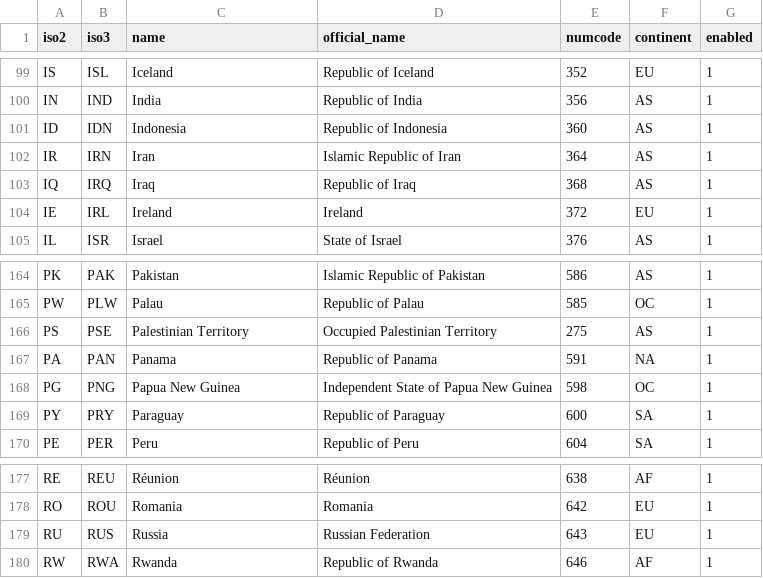
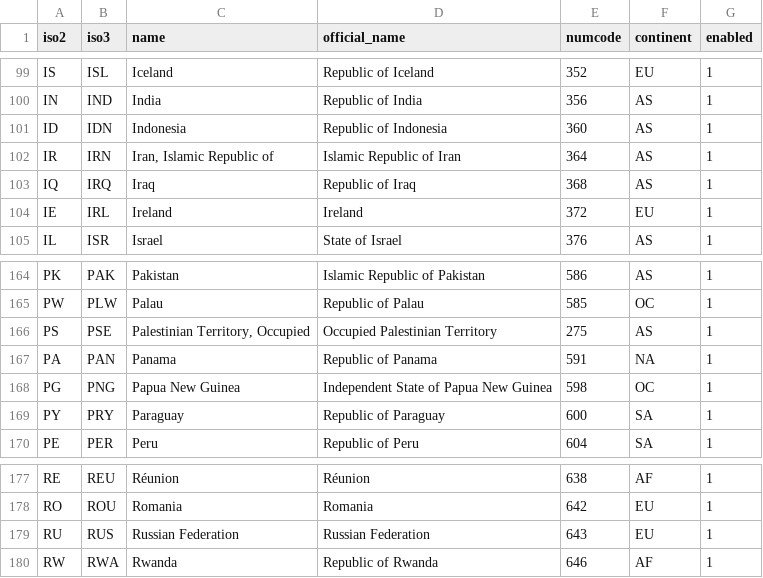
Before and after one commit to id-tarzanych/countries, a CSV file: countries.csv, drawn as a sheet; only a part is shown, gaps mark what is left out; the diff covers the shown part only.

```diff
--- a/countries.csv
+++ b/countries.csv
@@ -101,3 +101,3 @@
 "ID","IDN","Indonesia","Republic of Indonesia","360","AS","1"
-"IR","IRN","Iran","Islamic Republic of Iran","364","AS","1"
+"IR","IRN","Iran, Islamic Republic of","Islamic Republic of Iran","364","AS","1"
 "IQ","IRQ","Iraq","Republic of Iraq","368","AS","1"
@@ -165,3 +165,3 @@
 "PW","PLW","Palau","Republic of Palau","585","OC","1"
-"PS","PSE","Palestinian Territory","Occupied Palestinian Territory","275","AS","1"
+"PS","PSE","Palestinian Territory, Occupied","Occupied Palestinian Territory","275","AS","1"
 "PA","PAN","Panama","Republic of Panama","591","NA","1"
@@ -178,3 +178,3 @@
 "RO","ROU","Romania","Romania","642","EU","1"
-"RU","RUS","Russia","Russian Federation","643","EU","1"
+"RU","RUS","Russian Federation","Russian Federation","643","EU","1"
 "RW","RWA","Rwanda","Republic of Rwanda","646","AF","1"
```
Also changed, not shown: 20 edited cells elsewhere in this file, 11 other files.
